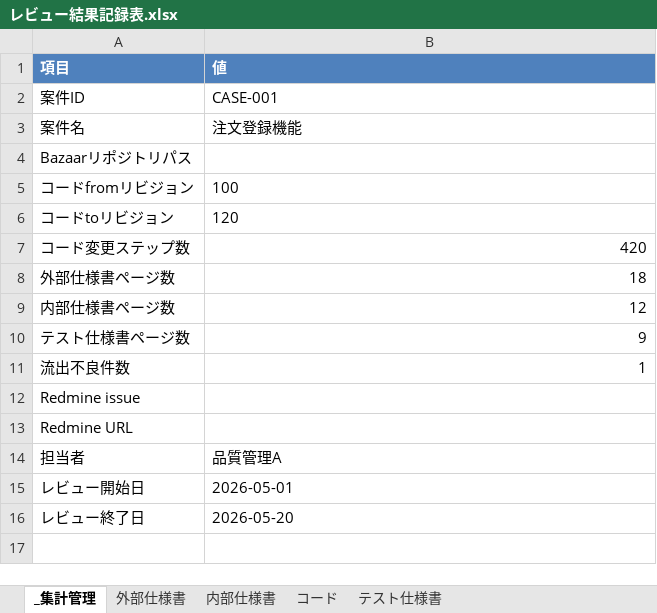
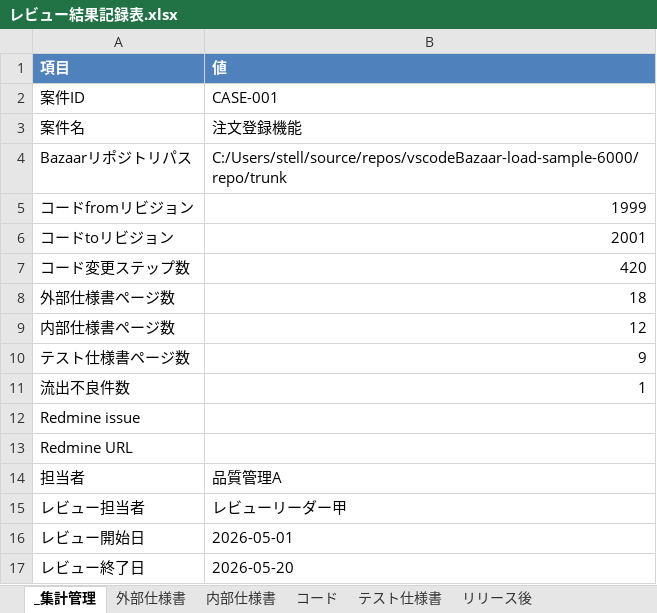
Before and after one commit to katamor1/review, an Excel workbook: samples/review_stats_demo/review_cases/CASE-001/レビュー結果記録表.xlsx, sheet _集計管理, drawn as a sheet; values as stored, in another font and other column widths than the file's, no borders; the diff names each change by its address in the sheet, - before the commit and + after, or states it on an @@ line.

```diff
--- a/samples/review_stats_demo/review_cases/CASE-001/レビュー結果記録表.xlsx (sheet _集計管理)
+++ b/samples/review_stats_demo/review_cases/CASE-001/レビュー結果記録表.xlsx (sheet _集計管理)
+sheet tab: リリース後
-B4 (値): (empty)
+B4 (値): C:/Users/stell/source/repos/vscodeBazaar-load-sample-6000/repo/trunk
-B5 (値): 100
+B5 (値): 1999
-B6 (値): 120
+B6 (値): 2001
+row 15: レビュー担当者 | レビューリーダー甲
```
Also changed, not shown: sheet テスト仕様書, sheet 内部仕様書, sheet 外部仕様書, sheet コード, formulas that keep their value, samples/review_stats_demo/review_cases/CASE-002/レビュー結果記録表.xlsx, samples/review_stats_demo/review_cases/CASE-003/レビュー結果記録表.xlsx, 54 other files.
